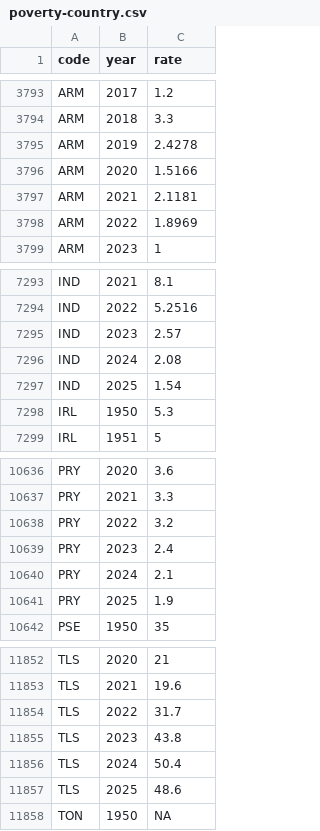
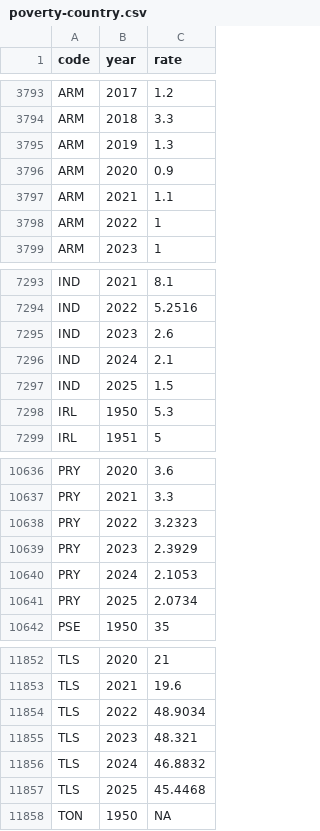
Before and after one commit to worldbank/atlas-progress-measure, a CSV file: input/poverty-country.csv, drawn as a sheet; only a part is shown, gaps mark what is left out; the diff covers the shown part only.

```diff
--- a/input/poverty-country.csv
+++ b/input/poverty-country.csv
@@ -3794,6 +3794,6 @@
 "ARM",2018,3.3
-"ARM",2019,2.4278
-"ARM",2020,1.5166
-"ARM",2021,2.1181
-"ARM",2022,1.8969
+"ARM",2019,1.3
+"ARM",2020,0.9
+"ARM",2021,1.1
+"ARM",2022,1
 "ARM",2023,1
@@ -7294,5 +7294,5 @@
 "IND",2022,5.2516
-"IND",2023,2.57
-"IND",2024,2.08
-"IND",2025,1.54
+"IND",2023,2.6
+"IND",2024,2.1
+"IND",2025,1.5
 "IRL",1950,5.3
@@ -10637,6 +10637,6 @@
 "PRY",2021,3.3
-"PRY",2022,3.2
-"PRY",2023,2.4
-"PRY",2024,2.1
-"PRY",2025,1.9
+"PRY",2022,3.2323
+"PRY",2023,2.3929
+"PRY",2024,2.1053
+"PRY",2025,2.0734
 "PSE",1950,35
@@ -11853,6 +11853,6 @@
 "TLS",2021,19.6
-"TLS",2022,31.7
-"TLS",2023,43.8
-"TLS",2024,50.4
-"TLS",2025,48.6
+"TLS",2022,48.9034
+"TLS",2023,48.321
+"TLS",2024,46.8832
+"TLS",2025,45.4468
 "TON",1950,NA
```
Also changed, not shown: 3 edited cells elsewhere in this file, input/poverty-global.csv, input/poverty-incgroup.csv, 1 other file.
